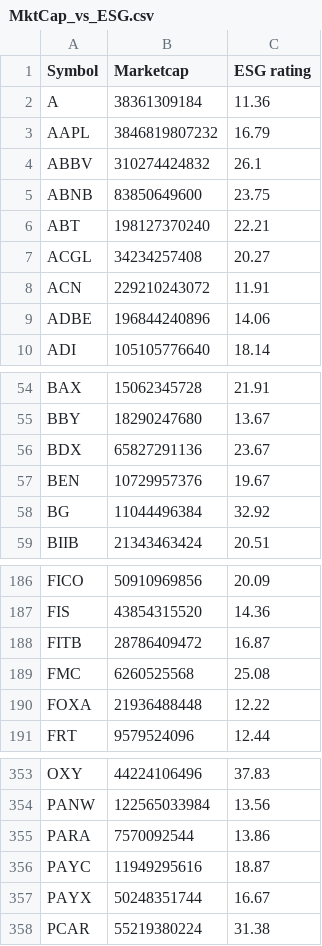
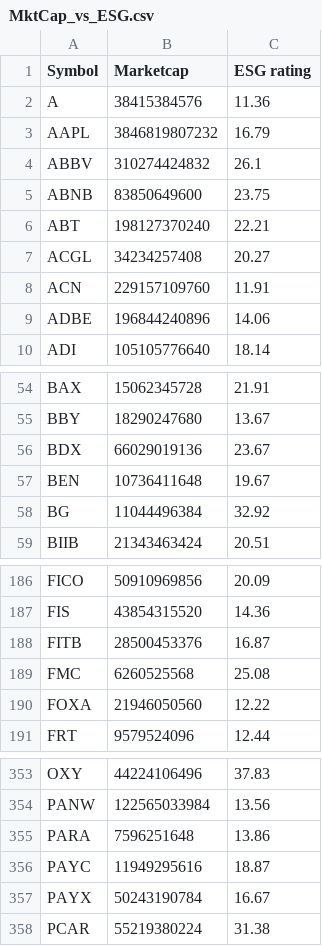
Before and after one commit to NiamP/NiamP.github.io, a CSV file: MktCap_vs_ESG.csv, drawn as a sheet; only a part is shown, gaps mark what is left out; the diff covers the shown part only.

```diff
--- a/MktCap_vs_ESG.csv
+++ b/MktCap_vs_ESG.csv
@@ -1,3 +1,3 @@
 Symbol,Marketcap,ESG rating
-A,38361309184,11.36
+A,38415384576,11.36
 AAPL,3846819807232,16.79
@@ -7,3 +7,3 @@ ABT,198127370240,22.21
 ACGL,34234257408,20.27
-ACN,229210243072,11.91
+ACN,229157109760,11.91
 ADBE,196844240896,14.06
@@ -55,4 +55,4 @@ BAX,15062345728,21.91
 BBY,18290247680,13.67
-BDX,65827291136,23.67
-BEN,10729957376,19.67
+BDX,66029019136,23.67
+BEN,10736411648,19.67
 BG,11044496384,32.92
@@ -187,5 +187,5 @@ FICO,50910969856,20.09
 FIS,43854315520,14.36
-FITB,28786409472,16.87
+FITB,28500453376,16.87
 FMC,6260525568,25.08
-FOXA,21936488448,12.22
+FOXA,21946050560,12.22
 FRT,9579524096,12.44
@@ -354,5 +354,5 @@ OXY,44224106496,37.83
 PANW,122565033984,13.56
-PARA,7570092544,13.86
+PARA,7596251648,13.86
 PAYC,11949295616,18.87
-PAYX,50248351744,16.67
+PAYX,50243190784,16.67
 PCAR,55219380224,31.38
```
Also changed, not shown: 10 edited cells elsewhere in this file, top5prices.csv.
